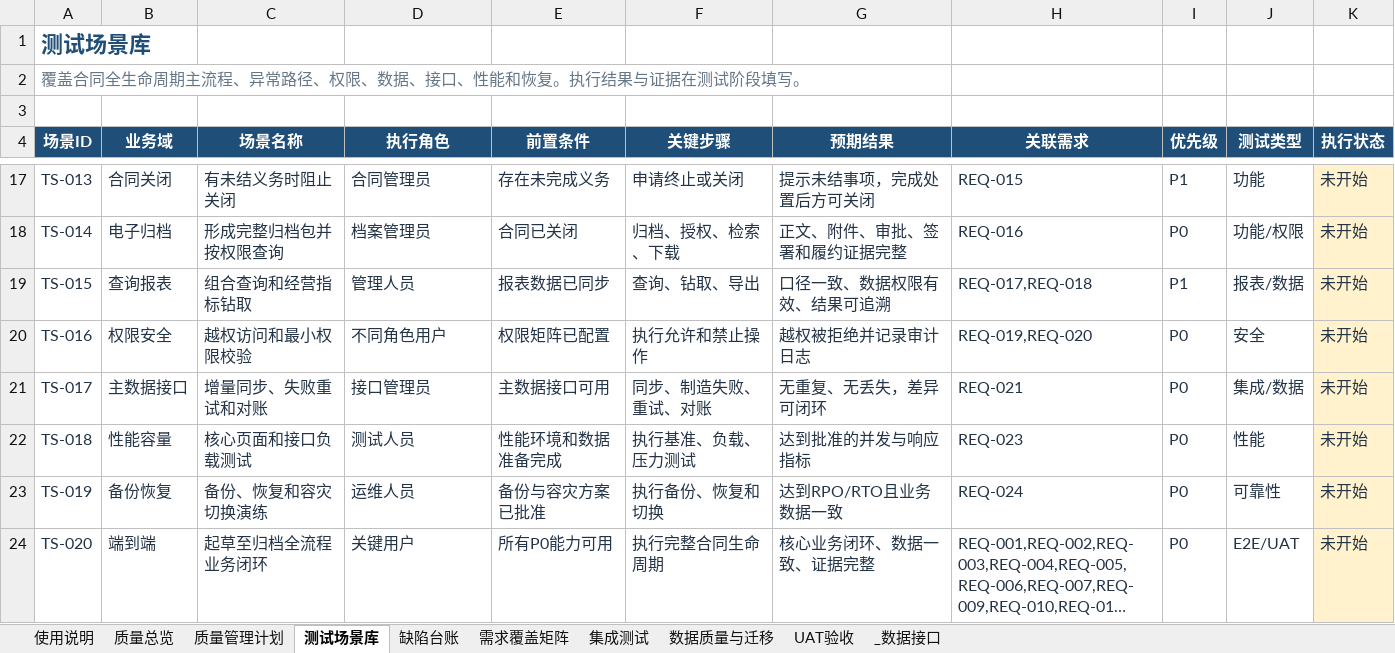
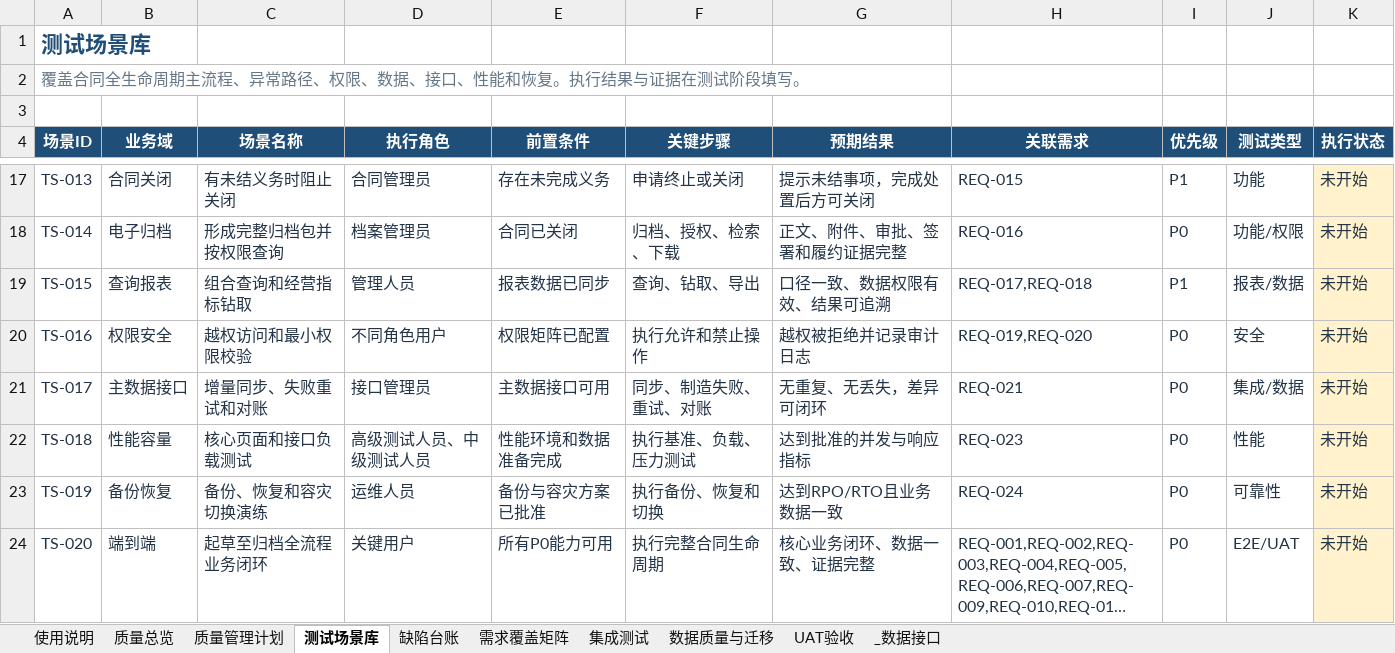
Before and after one commit to zhaolux/ai_pmo, an Excel workbook: 合同全生命周期管理系统-项目管理套件/07_质量测试与验收/质量测试与验收-20260918-V5.xlsx, sheet 测试场景库, drawn as a sheet; only a part is shown, gaps mark what is left out; long unchanged cells end in …; values as stored, in another font and other column widths than the file's, no borders; the diff names each change by its address in the sheet, - before the commit and + after, or states it on an @@ line.

```diff
--- a/合同全生命周期管理系统-项目管理套件/07_质量测试与验收/质量测试与验收-20260918-V5.xlsx (sheet 测试场景库)
+++ b/合同全生命周期管理系统-项目管理套件/07_质量测试与验收/质量测试与验收-20260918-V5.xlsx (sheet 测试场景库)
-D22 (执行角色): 测试人员
+D22 (执行角色): 高级测试人员、中级测试人员
```
Also changed, not shown: 合同全生命周期管理系统-项目管理套件/02_计划与进度管理/计划与进度管理-20260921-V1.xlsx, 合同全生命周期管理系统-项目管理套件/03_需求与范围管理/需求与范围管理-20260918-V7.xlsx, 10 other files.
